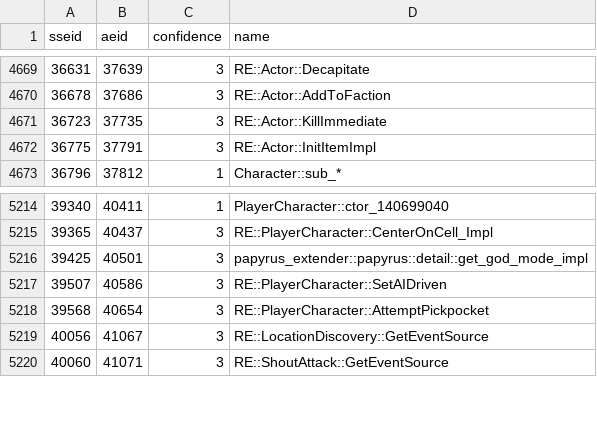
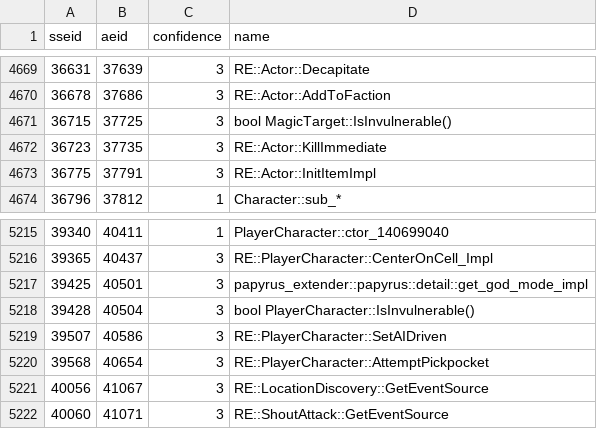
Before and after one commit to alandtse/skyrim_vr_address_library, a CSV file: se_ae.csv, drawn as a sheet; only a part is shown, gaps mark what is left out; the diff names each change by its address in the sheet, - before the commit and + after, or states it on an @@ line.

Commit message:
feat: add MagicTarget IsInvulnerable ids (#326)

```diff
--- a/se_ae.csv
+++ b/se_ae.csv
+row 4671: 36715 | 37725 | 3 | bool MagicTarget::IsInvulnerable()
+row 5218: 39428 | 40504 | 3 | bool PlayerCharacter::IsInvulnerable()
```
Also changed, not shown: 1 other file.
